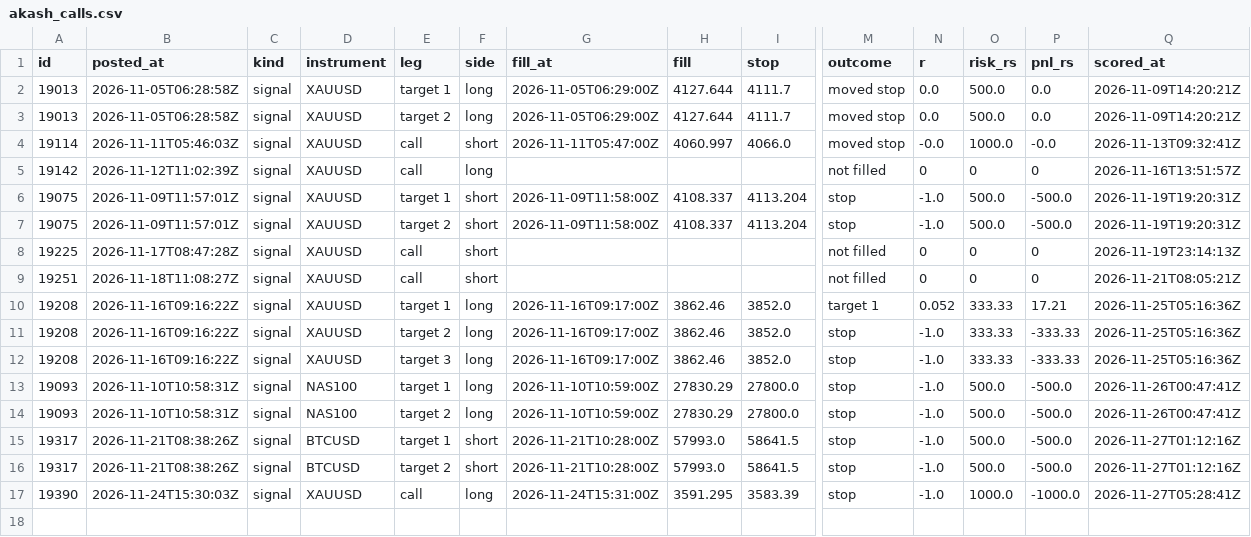
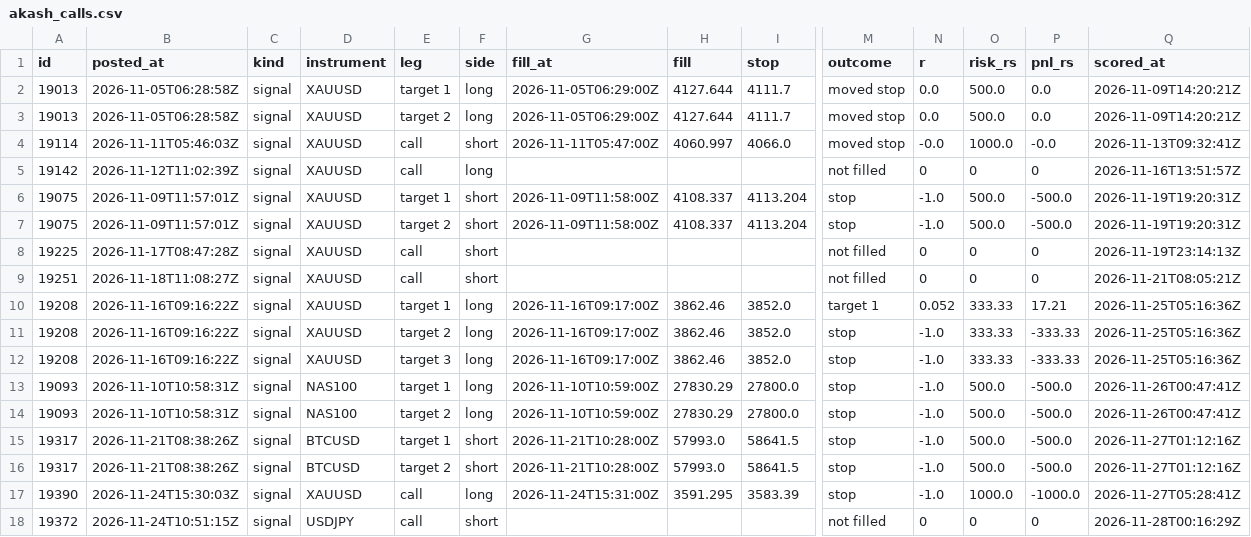
Before and after one commit to viruop/paper-arena, a CSV file: logs/akash_calls.csv, drawn as a sheet; only a part is shown, gaps mark what is left out; rows hold the shown columns only; the diff names each change by its address in the sheet, - before the commit and + after, or states it on an @@ line.

```diff
--- a/logs/akash_calls.csv
+++ b/logs/akash_calls.csv
+row 18: 19372 | 2026-11-24T10:51:15Z | signal | USDJPY | call | short |  |  |  | not filled | 0 | 0 | 0 | 2026-11-28T00:16:29Z
```
Also changed, not shown: data/market/USDINR.csv, data/market/intraday/CL_F_5m.csv, 3 other files.
